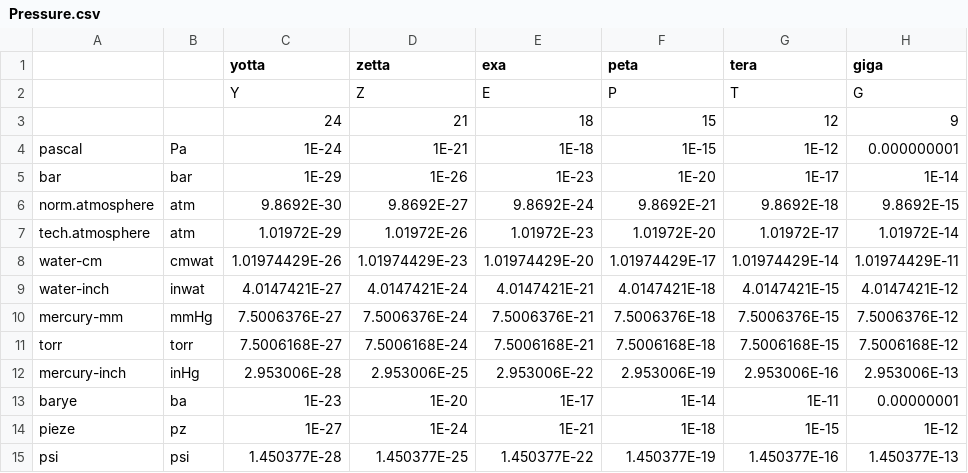
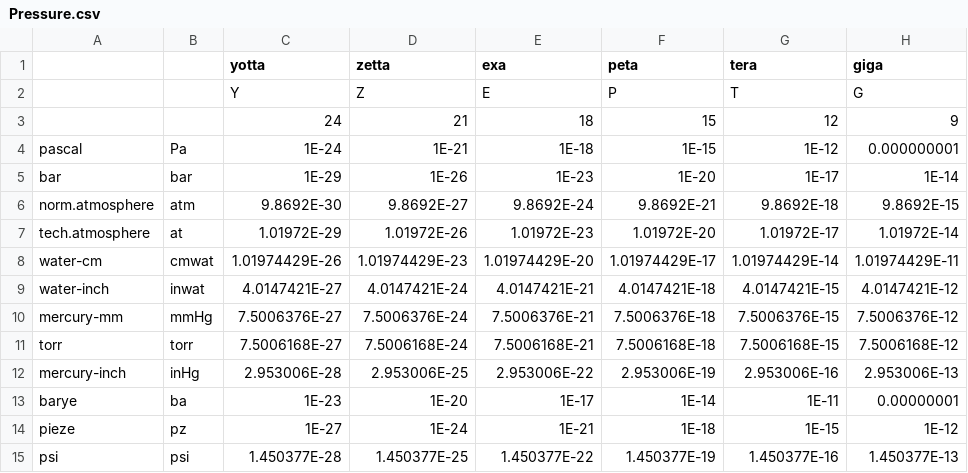
Before and after one commit to Che5hireC4t/units, a CSV file: unittests/Test_Dimensions_Module/Conversion_Tables/Pressure.csv, drawn as a sheet; only a part is shown; the diff names each change by its address in the sheet, - before the commit and + after, or states it on an @@ line.

Commit message:
Fixing misspelled symbol for pressure (Confusion between normalized and technical atmosphere).

```diff
--- a/unittests/Test_Dimensions_Module/Conversion_Tables/Pressure.csv
+++ b/unittests/Test_Dimensions_Module/Conversion_Tables/Pressure.csv
-B7: atm
+B7: at
```
Also changed, not shown: 1 other file.
